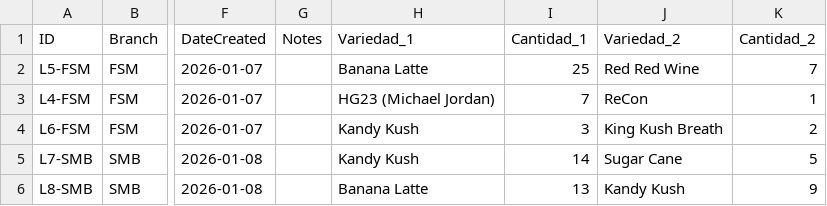
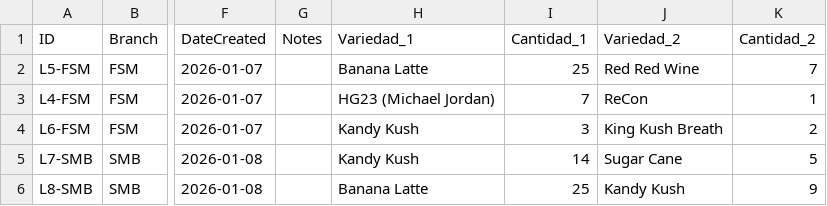
Before and after one commit to ALi3naTEd0/control_lotes, a CSV file: lotes_template.csv, drawn as a sheet; only a part is shown, gaps mark what is left out; the diff names each change by its address in the sheet, - before the commit and + after, or states it on an @@ line.

Commit message:
Actualización lotes - 2026-01-08 18:51

```diff
--- a/lotes_template.csv
+++ b/lotes_template.csv
-I6 (Cantidad_1): 13
+I6 (Cantidad_1): 25
```
